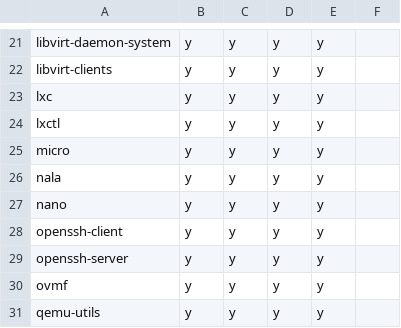
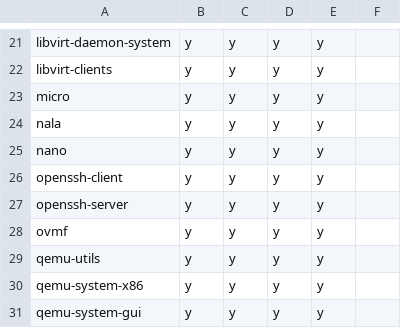
Before and after one commit to rvenutolo/packages, a CSV file: debian-bookworm.csv, drawn as a sheet; only a part is shown, gaps mark what is left out; the shorter side is filled out with more unchanged rows; the diff names each change by its address in the sheet, - before the commit and + after, or states it on an @@ line.

```diff
--- a/debian-bookworm.csv
+++ b/debian-bookworm.csv
-row 23: lxc | y | y | y | y
-row 24: lxctl | y | y | y | y
```
Also changed, not shown: ubuntu-noble.csv.
